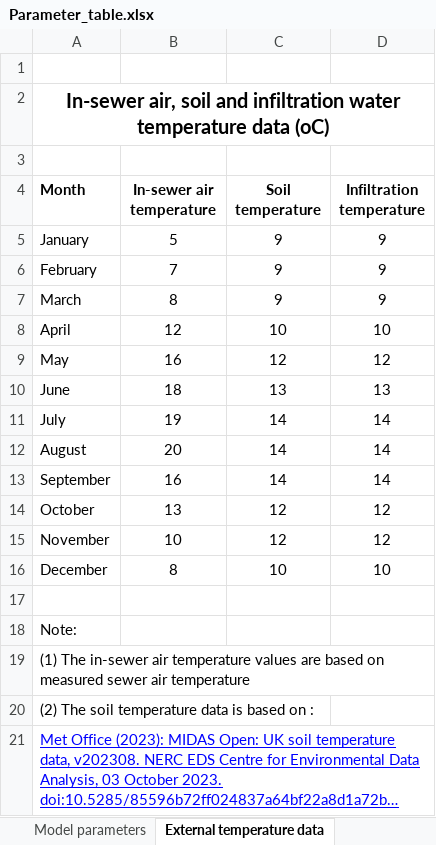
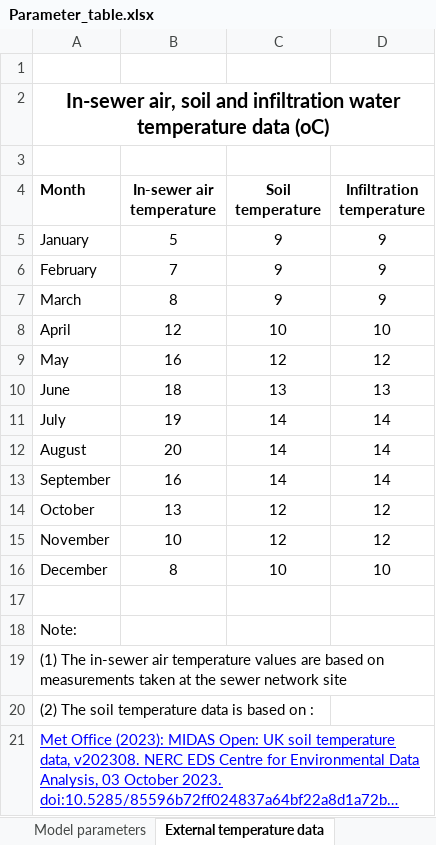
Before and after one commit to AlemSeyoum/SewerHeatTransferModel, an Excel workbook: SupportingData/ParameterTables/Parameter_table.xlsx, sheet External temperature data, drawn as a sheet; long unchanged cells end in …; values as stored, in another font and other column widths than the file's, no borders; the diff names each change by its address in the sheet, - before the commit and + after, or states it on an @@ line.

```diff
--- a/SupportingData/ParameterTables/Parameter_table.xlsx (sheet External temperature data)
+++ b/SupportingData/ParameterTables/Parameter_table.xlsx (sheet External temperature data)
-A19 (Month): …based on measured sewer air temperature
+A19 (Month): …based on measurements taken at the sewer network site
```
Also changed, not shown: 2 other files.
